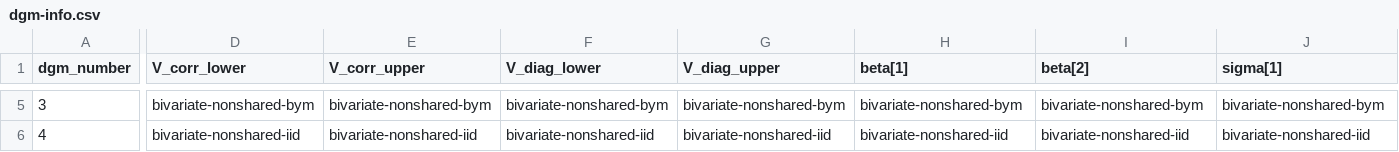
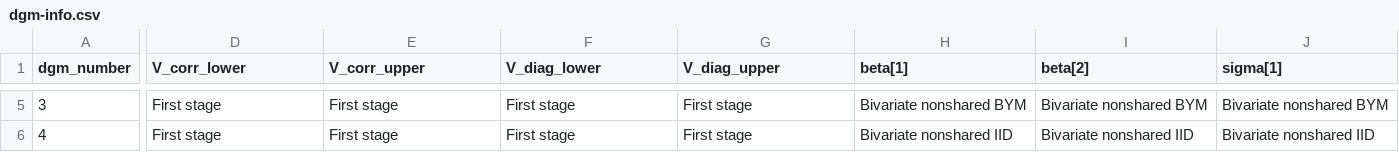
Before and after one commit to aeschuma/multivariate-sae, a CSV file: stage-2-simulation/dgm-info.csv, drawn as a sheet; only a part is shown, gaps mark what is left out; the diff covers the shown part only; the diff names each change by its address in the sheet, - before the commit and + after, or states it on an @@ line.

```diff
--- a/stage-2-simulation/dgm-info.csv
+++ b/stage-2-simulation/dgm-info.csv
-D5 (V_corr_lower): bivariate-nonshared-bym
+D5 (V_corr_lower): First stage
-E5 (V_corr_upper): bivariate-nonshared-bym
+E5 (V_corr_upper): First stage
-F5 (V_diag_lower): bivariate-nonshared-bym
+F5 (V_diag_lower): First stage
-G5 (V_diag_upper): bivariate-nonshared-bym
+G5 (V_diag_upper): First stage
-H5 (beta[1]): bivariate-nonshared-bym
+H5 (beta[1]): Bivariate nonshared BYM
-I5 (beta[2]): bivariate-nonshared-bym
+I5 (beta[2]): Bivariate nonshared BYM
-J5 (sigma[1]): bivariate-nonshared-bym
+J5 (sigma[1]): Bivariate nonshared BYM
-D6 (V_corr_lower): bivariate-nonshared-iid
+D6 (V_corr_lower): First stage
-E6 (V_corr_upper): bivariate-nonshared-iid
+E6 (V_corr_upper): First stage
-F6 (V_diag_lower): bivariate-nonshared-iid
+F6 (V_diag_lower): First stage
-G6 (V_diag_upper): bivariate-nonshared-iid
+G6 (V_diag_upper): First stage
-H6 (beta[1]): bivariate-nonshared-iid
+H6 (beta[1]): Bivariate nonshared IID
-I6 (beta[2]): bivariate-nonshared-iid
+I6 (beta[2]): Bivariate nonshared IID
-J6 (sigma[1]): bivariate-nonshared-iid
+J6 (sigma[1]): Bivariate nonshared IID
```
Also changed, not shown: 88 edited cells elsewhere in this file, 8 other files.
